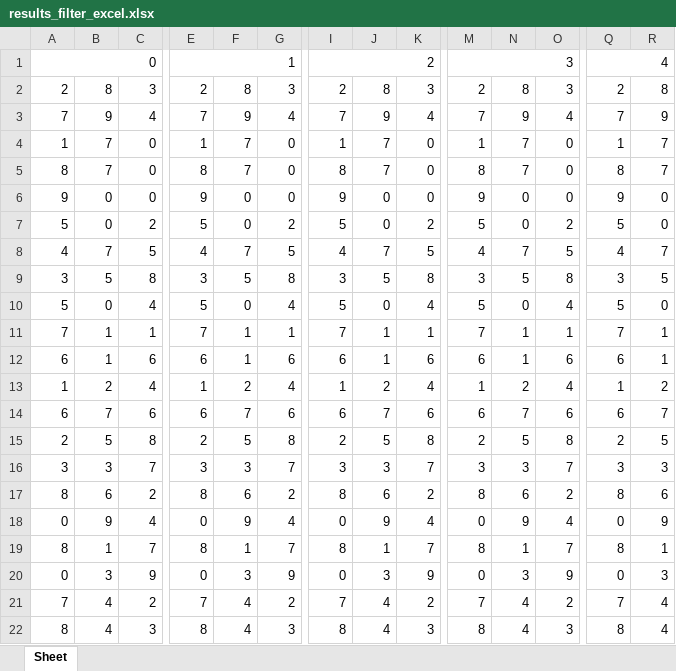
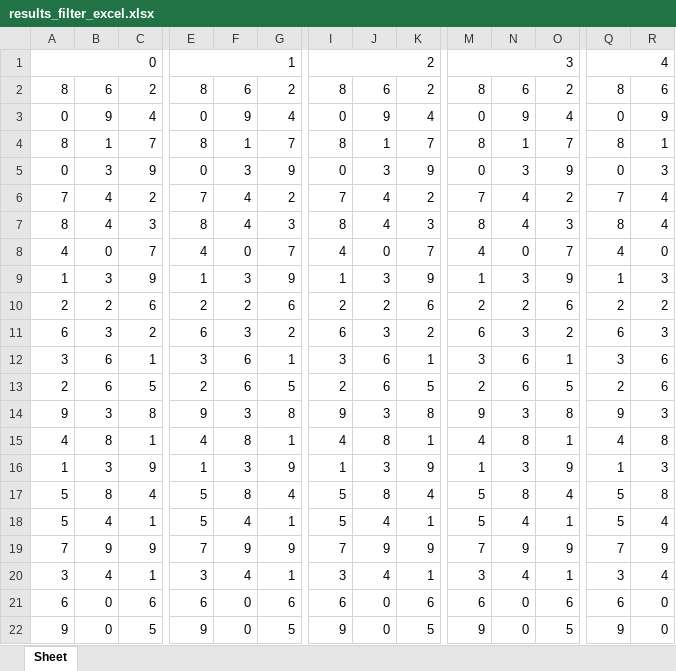
Before and after one commit to jsuci/gidapp, an Excel workbook: stl/results_filter_excel.xlsx, sheet Sheet, drawn as a sheet; only a part is shown, gaps mark what is left out; the shorter side is filled out with more unchanged rows; values as stored, in another font and other column widths than the file's, no cell formats; removed rows and columns are numbered as before the commit, all else as after; rows hold the shown columns only; the diff covers the shown part only; the diff names each change by its address in the sheet, - before the commit and + after, or states it on an @@ line.

```diff
--- a/stl/results_filter_excel.xlsx (sheet Sheet)
+++ b/stl/results_filter_excel.xlsx (sheet Sheet)
-row 2: 2 | 8 | 3 | 2 | 8 | 3 | 2 | 8 | 3 | 2 | 8 | 3 | 2 | 8
-row 3: 7 | 9 | 4 | 7 | 9 | 4 | 7 | 9 | 4 | 7 | 9 | 4 | 7 | 9
-row 4: 1 | 7 | 0 | 1 | 7 | 0 | 1 | 7 | 0 | 1 | 7 | 0 | 1 | 7
-row 5: 8 | 7 | 0 | 8 | 7 | 0 | 8 | 7 | 0 | 8 | 7 | 0 | 8 | 7
-row 6: 9 | 0 | 0 | 9 | 0 | 0 | 9 | 0 | 0 | 9 | 0 | 0 | 9 | 0
@@ row 7 moved to row 92: 5 @@
-row 8: 4 | 7 | 5 | 4 | 7 | 5 | 4 | 7 | 5 | 4 | 7 | 5 | 4 | 7
-row 9: 3 | 5 | 8 | 3 | 5 | 8 | 3 | 5 | 8 | 3 | 5 | 8 | 3 | 5
-row 10: 5 | 0 | 4 | 5 | 0 | 4 | 5 | 0 | 4 | 5 | 0 | 4 | 5 | 0
-row 11: 7 | 1 | 1 | 7 | 1 | 1 | 7 | 1 | 1 | 7 | 1 | 1 | 7 | 1
-row 12: 6 | 1 | 6 | 6 | 1 | 6 | 6 | 1 | 6 | 6 | 1 | 6 | 6 | 1
-row 13: 1 | 2 | 4 | 1 | 2 | 4 | 1 | 2 | 4 | 1 | 2 | 4 | 1 | 2
-row 14: 6 | 7 | 6 | 6 | 7 | 6 | 6 | 7 | 6 | 6 | 7 | 6 | 6 | 7
-row 15: 2 | 5 | 8 | 2 | 5 | 8 | 2 | 5 | 8 | 2 | 5 | 8 | 2 | 5
-row 16: 3 | 3 | 7 | 3 | 3 | 7 | 3 | 3 | 7 | 3 | 3 | 7 | 3 | 3
```
Also changed, not shown: 14 added rows elsewhere in this sheet, cell formats, swertres/results_filter_excel.xlsx, 16 other files.
